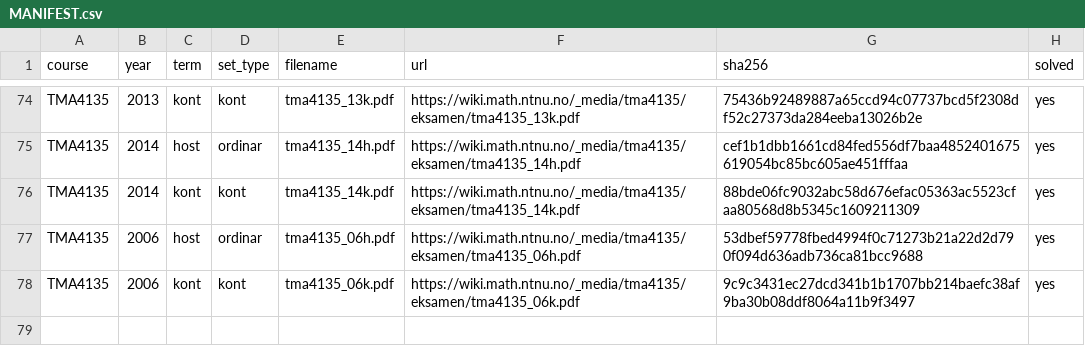
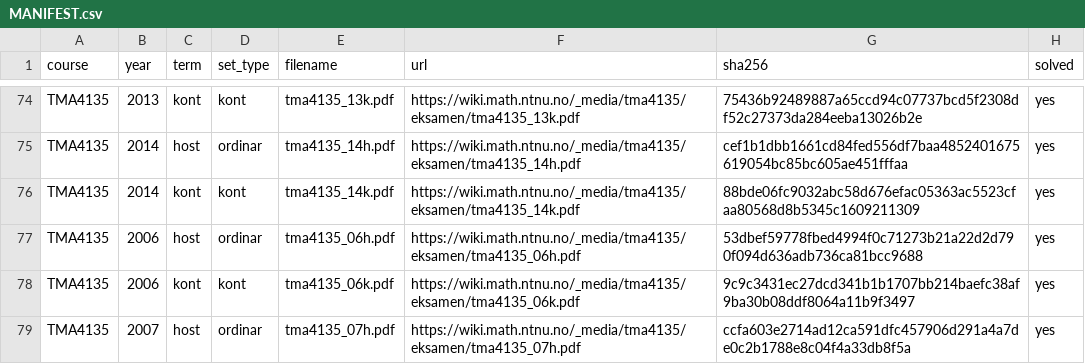
Before and after one commit to Torgersrud/eksamensrelevant4C, a CSV file: sources/MANIFEST.csv, drawn as a sheet; only a part is shown, gaps mark what is left out; the diff names each change by its address in the sheet, - before the commit and + after, or states it on an @@ line.

Commit message:
Batch 51: TMA4135 2007-host (4D) — O2 (cosinusrekkje + summen 1/(2n+1)^2, Uke 40), O3 (varmelikning Neumann separasjon, Uke 44), O4 (Fouriertransform av indikator + Dirichlet-integral, Uke 41), O5 (retningsderiverte og maksimerande retning, Uke 37), O7 (Crank-Nicolson + Gauss-Seidel, Uke 44) + losningar; O1 Laplace og O6 numerisk ODE som hovudtema utelaten; LF-trykkfeil 8x(1-x^2) i O7 bevart verbatim med Kjeldevarsel (tall og sympy-kontrollar)

```diff
--- a/sources/MANIFEST.csv
+++ b/sources/MANIFEST.csv
+row 79: TMA4135 | 2007 | host | ordinar | tma4135_07h.pdf | https://wiki.math.ntnu.no/_media/tma4135/eksamen/tma4135_07h.pdf | ccfa603e2714ad12ca591dfc457906d291a4a7de0c2b1788e8c04f4a33db8f5a | yes
```
Also changed, not shown: 15 other files.
